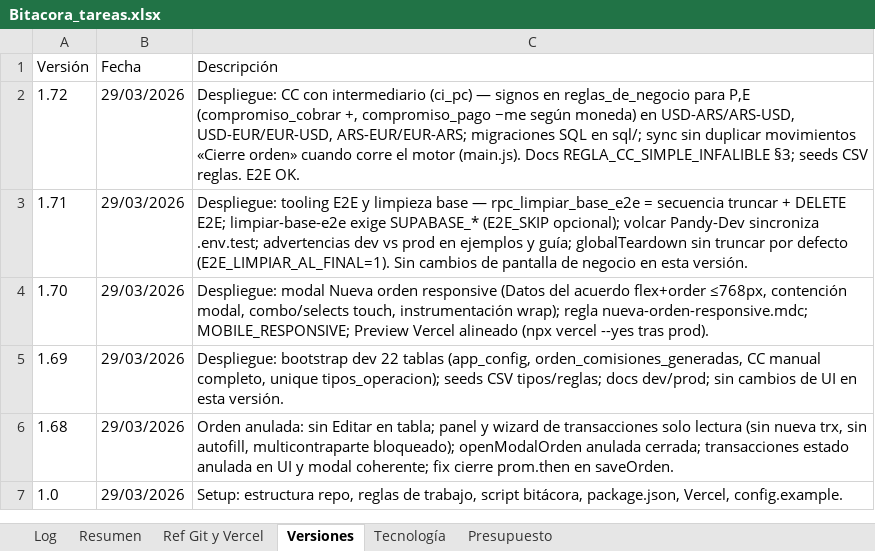
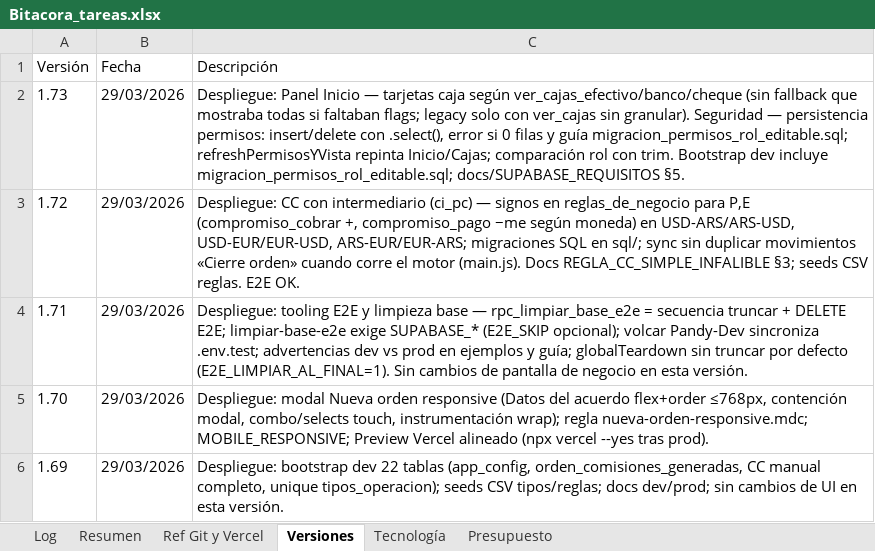
Before and after one commit to lucasbustosmartin-coder/pandy, an Excel workbook: Bitacora_tareas.xlsx, sheet Versiones, drawn as a sheet; only a part is shown; the shorter side is filled out with more unchanged rows; values as stored, in another font and other column widths than the file's, no borders; the diff names each change by its address in the sheet, - before the commit and + after, or states it on an @@ line.

```diff
--- a/Bitacora_tareas.xlsx (sheet Versiones)
+++ b/Bitacora_tareas.xlsx (sheet Versiones)
+row 2: 1.73 | 29/03/2026 | Despliegue: Panel Inicio — tarjetas caja según ver_cajas_efectivo/banco/cheque (sin fallback que mostraba todas si faltaban flags; legacy solo con ver_cajas sin granular). Seguridad — persistencia permisos: insert/delete con .select(), error si 0 filas y guía migracion_permisos_rol_editable.sql; refreshPermisosYVista repinta Inicio/Cajas; comparación rol con trim. Bootstrap dev incluye migracion_permisos_rol_editable.sql; docs/SUPABASE_REQUISITOS §5.
```
Also changed, not shown: sheet Log, sheet Resumen, 5 other files.
